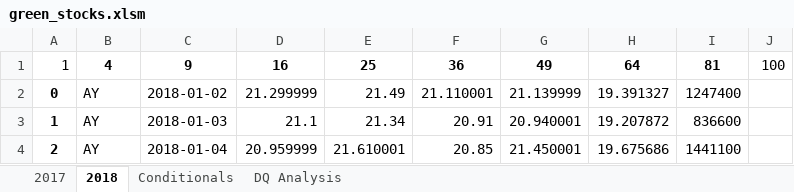
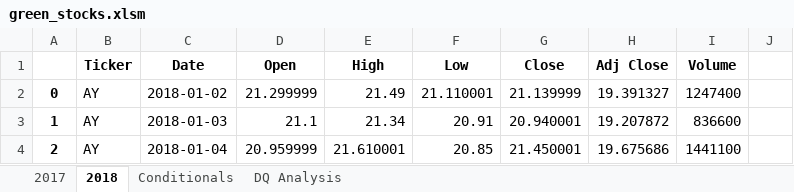
Before and after one commit to daphany/Stock-analysis, an Excel workbook: green_stocks.xlsm, sheet 2018, drawn as a sheet; only a part is shown; values as stored, in another font and other column widths than the file's, no borders; removed rows and columns are numbered as before the commit, all else as after; the diff names each change by its address in the sheet, - before the commit and + after, or states it on an @@ line.

Commit message:
ROI

```diff
--- a/green_stocks.xlsm (sheet 2018)
+++ b/green_stocks.xlsm (sheet 2018)
-row 1: 1 | 4 | 9 | 16 | 25 | 36 | 49 | 64 | 81 | 100
+row 1:  | Ticker | Date | Open | High | Low | Close | Adj Close | Volume
```
Also changed, not shown: sheet DQ Analysis.
